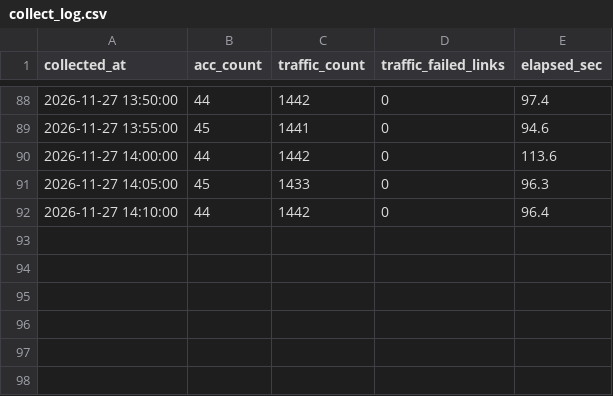
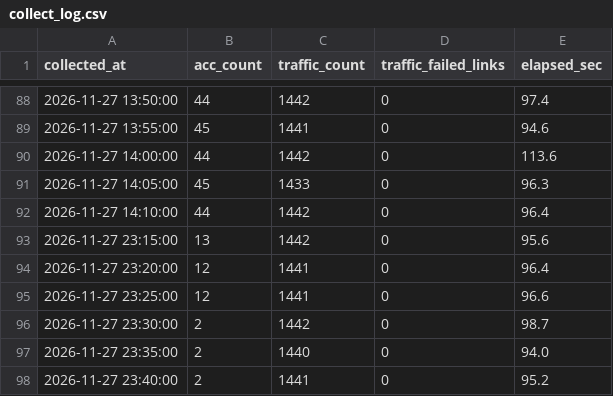
Before and after one commit to D-H1030/route-CollectTestData, a CSV file: data/collect_log.csv, drawn as a sheet; only a part is shown, gaps mark what is left out.

```diff
--- a/data/collect_log.csv
+++ b/data/collect_log.csv
@@ -92 +92,7 @@ collected_at,acc_count,traffic_count,traffic_failed_links,elapsed_sec
 2026-11-27 14:10:00,44,1442,0,96.4
+2026-11-27 23:15:00,13,1442,0,95.6
+2026-11-27 23:20:00,12,1441,0,96.4
+2026-11-27 23:25:00,12,1441,0,96.6
+2026-11-27 23:30:00,2,1442,0,98.7
+2026-11-27 23:35:00,2,1440,0,94.0
+2026-11-27 23:40:00,2,1441,0,95.2
```
Also changed, not shown: 2 other files.
